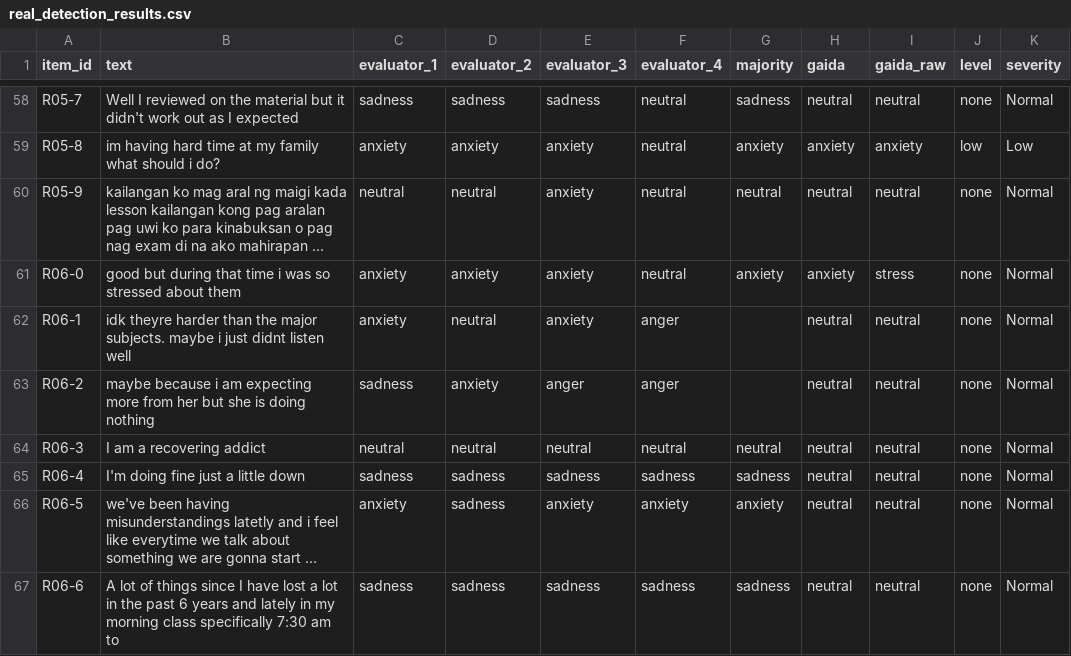
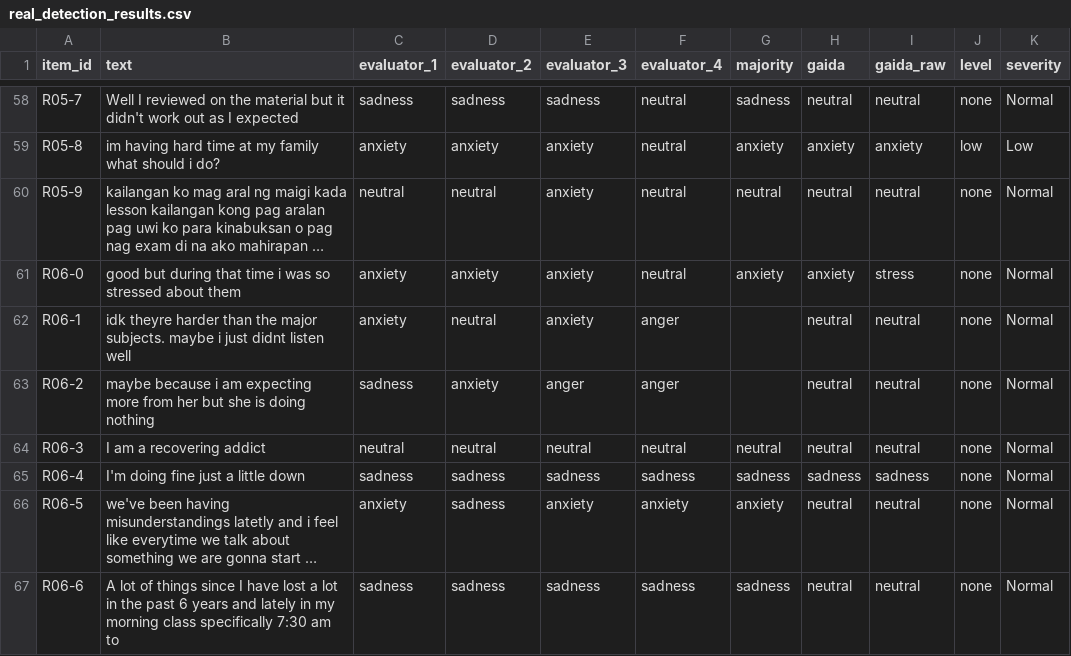
Before and after one commit to nyerrr/gaida-system, a CSV file: backend/training/expert_validation/real_detection_results.csv, drawn as a sheet; only a part is shown, gaps mark what is left out; long unchanged cells end in …; the diff covers the shown part only; the diff names each change by its address in the sheet, - before the commit and + after, or states it on an @@ line.

```diff
--- a/backend/training/expert_validation/real_detection_results.csv
+++ b/backend/training/expert_validation/real_detection_results.csv
-H65 (gaida): neutral
+H65 (gaida): sadness
-I65 (gaida_raw): neutral
+I65 (gaida_raw): sadness
```
Also changed, not shown: 30 edited cells elsewhere in this file, 7 other files.
